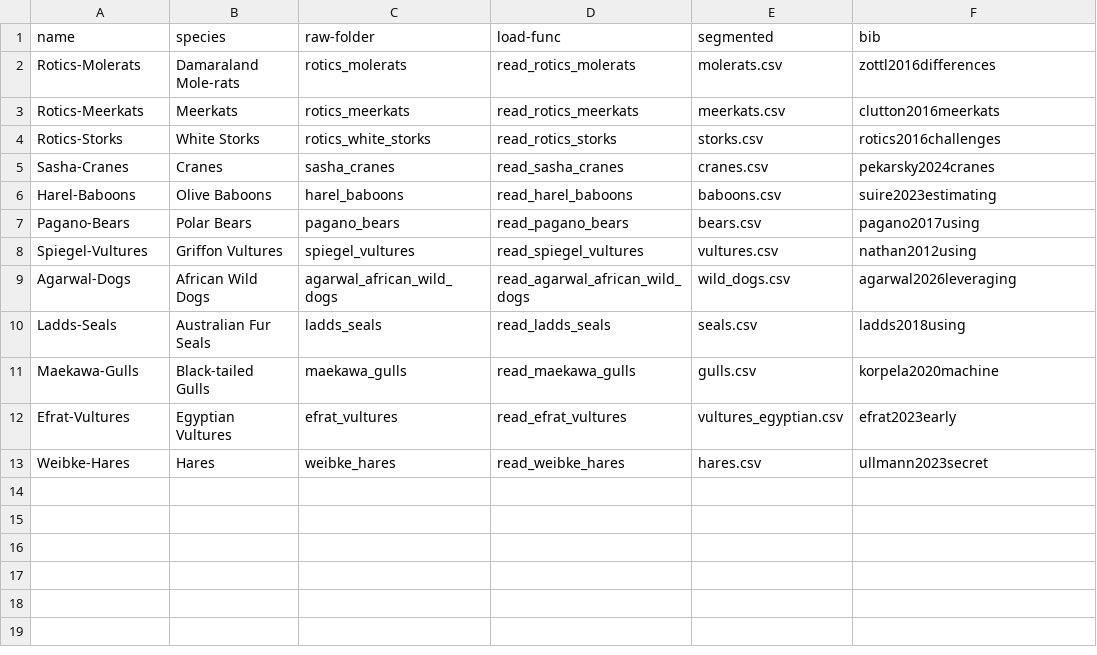
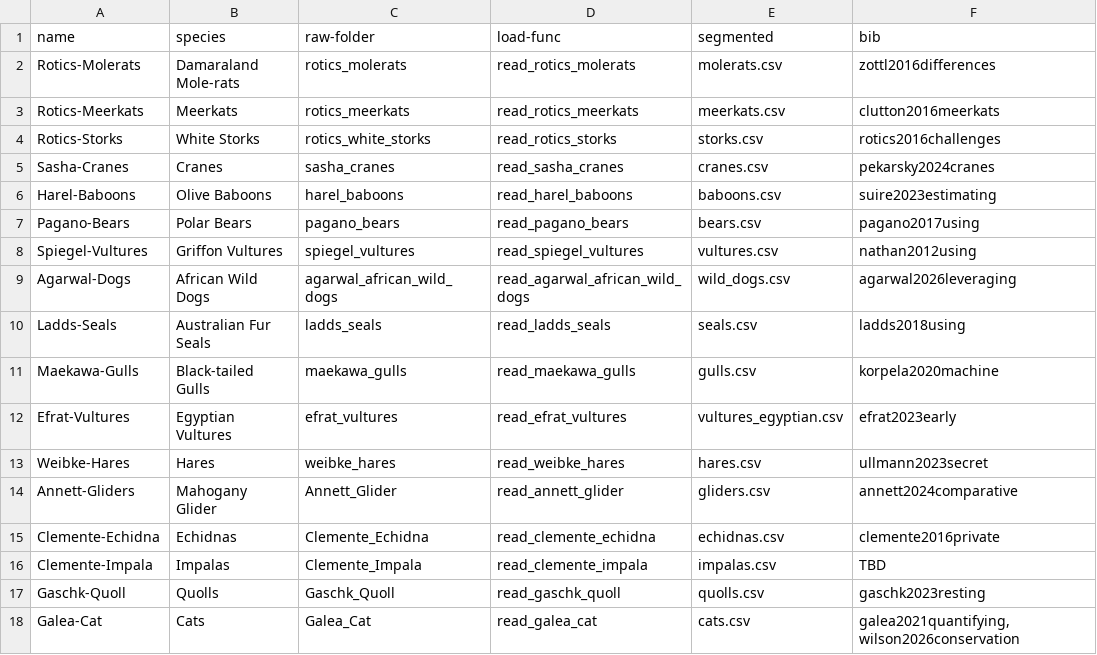
Before and after one commit to Hezi-Resheff/pyecoacc, a CSV file: pyecoacc/datasets/registry.csv, drawn as a sheet; the diff names each change by its address in the sheet, - before the commit and + after, or states it on an @@ line.

Commit message:
datasets: 17

```diff
--- a/pyecoacc/datasets/registry.csv
+++ b/pyecoacc/datasets/registry.csv
+row 14: Annett-Gliders | Mahogany Glider | Annett_Glider | read_annett_glider | gliders.csv | annett2024comparative
+row 15: Clemente-Echidna | Echidnas | Clemente_Echidna | read_clemente_echidna | echidnas.csv | clemente2016private
+row 16: Clemente-Impala | Impalas | Clemente_Impala | read_clemente_impala | impalas.csv | TBD
+row 17: Gaschk-Quoll | Quolls | Gaschk_Quoll | read_gaschk_quoll | quolls.csv | gaschk2023resting
+row 18: Galea-Cat | Cats | Galea_Cat | read_galea_cat | cats.csv | galea2021quantifying,wilson2026conservation
```
Also changed, not shown: 5 other files.
